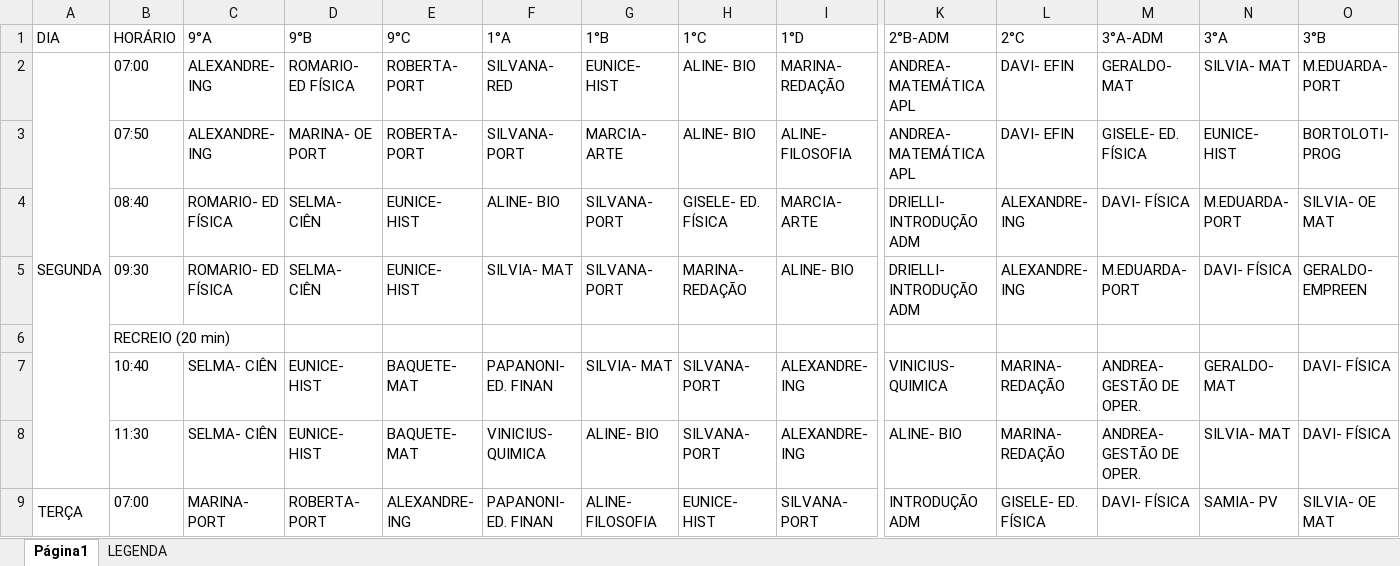
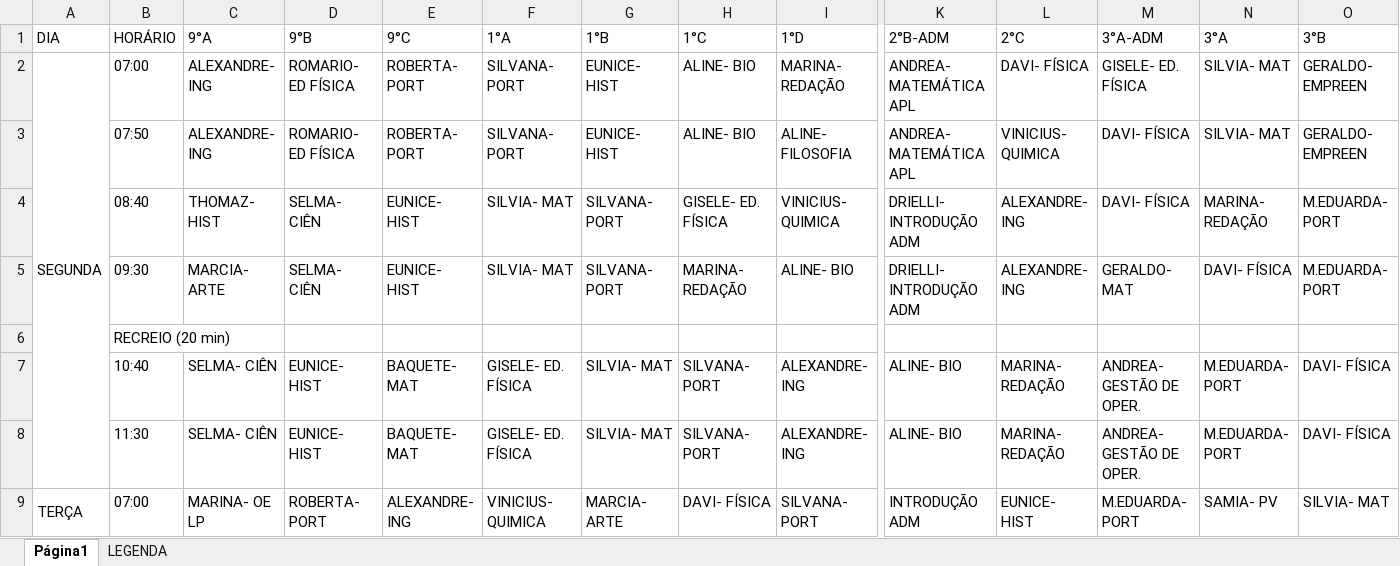
Before and after one commit to dansfisica85/Hor-rioNovo, an Excel workbook: Manha_Ferrucio_2026_SEM_CHOQUES.xlsx, sheet Página1, drawn as a sheet; only a part is shown, gaps mark what is left out; values as stored, in another font and other column widths than the file's, no cell formats; the diff covers the shown part only; the diff names each change by its address in the sheet, - before the commit and + after, or states it on an @@ line.

```diff
--- a/Manha_Ferrucio_2026_SEM_CHOQUES.xlsx (sheet Página1)
+++ b/Manha_Ferrucio_2026_SEM_CHOQUES.xlsx (sheet Página1)
-F2 (1°A): SILVANA- RED
+F2 (1°A): SILVANA- PORT
-L2 (2°C): DAVI- EFIN
+L2 (2°C): DAVI- FÍSICA
-M2 (3°A-ADM): GERALDO- MAT
+M2 (3°A-ADM): GISELE- ED. FÍSICA
-O2 (3°B): M.EDUARDA- PORT
+O2 (3°B): GERALDO- EMPREEN
-D3 (9°B): MARINA- OE PORT
+D3 (9°B): ROMARIO- ED FÍSICA
-G3 (1°B): MARCIA- ARTE
+G3 (1°B): EUNICE- HIST
-L3 (2°C): DAVI- EFIN
+L3 (2°C): VINICIUS- QUIMICA
-M3 (3°A-ADM): GISELE- ED. FÍSICA
+M3 (3°A-ADM): DAVI- FÍSICA
-N3 (3°A): EUNICE- HIST
+N3 (3°A): SILVIA- MAT
-O3 (3°B): BORTOLOTI- PROG
+O3 (3°B): GERALDO- EMPREEN
-C4 (9°A): ROMARIO- ED FÍSICA
+C4 (9°A): THOMAZ- HIST
-F4 (1°A): ALINE- BIO
+F4 (1°A): SILVIA- MAT
-I4 (1°D): MARCIA- ARTE
+I4 (1°D): VINICIUS- QUIMICA
-N4 (3°A): M.EDUARDA- PORT
+N4 (3°A): MARINA- REDAÇÃO
-O4 (3°B): SILVIA- OE MAT
+O4 (3°B): M.EDUARDA- PORT
-C5 (9°A): ROMARIO- ED FÍSICA
+C5 (9°A): MARCIA- ARTE
-M5 (3°A-ADM): M.EDUARDA- PORT
+M5 (3°A-ADM): GERALDO- MAT
-O5 (3°B): GERALDO- EMPREEN
+O5 (3°B): M.EDUARDA- PORT
-F7 (1°A): PAPANONI- ED. FINAN
+F7 (1°A): GISELE- ED. FÍSICA
-K7 (2°B-ADM): VINICIUS- QUIMICA
+K7 (2°B-ADM): ALINE- BIO
-N7 (3°A): GERALDO- MAT
+N7 (3°A): M.EDUARDA- PORT
-F8 (1°A): VINICIUS- QUIMICA
+F8 (1°A): GISELE- ED. FÍSICA
-G8 (1°B): ALINE- BIO
+G8 (1°B): SILVIA- MAT
-N8 (3°A): SILVIA- MAT
+N8 (3°A): M.EDUARDA- PORT
-C9 (9°A): MARINA- PORT
+C9 (9°A): MARINA- OE LP
-F9 (1°A): PAPANONI- ED. FINAN
+F9 (1°A): VINICIUS- QUIMICA
-G9 (1°B): ALINE- FILOSOFIA
+G9 (1°B): MARCIA- ARTE
-H9 (1°C): EUNICE- HIST
+H9 (1°C): DAVI- FÍSICA
-L9 (2°C): GISELE- ED. FÍSICA
+L9 (2°C): EUNICE- HIST
-M9 (3°A-ADM): DAVI- FÍSICA
+M9 (3°A-ADM): M.EDUARDA- PORT
-O9 (3°B): SILVIA- OE MAT
+O9 (3°B): SILVIA- MAT
```
Also changed, not shown: 103 edited cells elsewhere in this sheet, cell formats, 1 other file.
